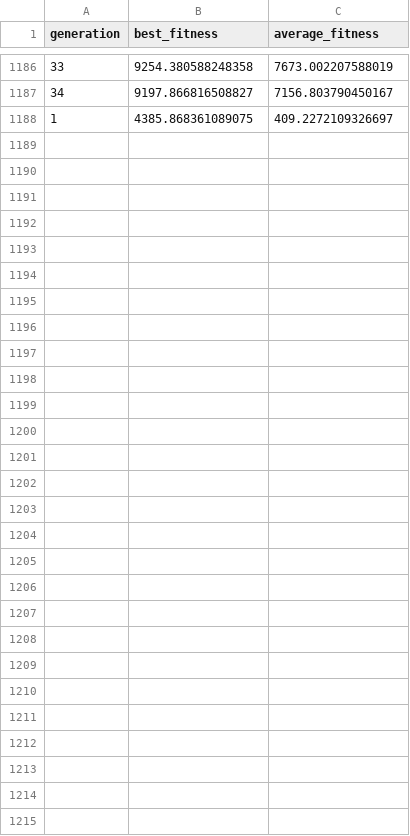
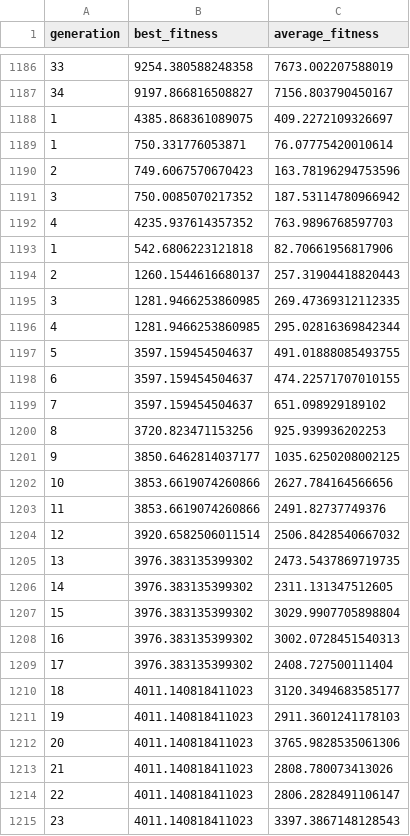
Before and after one commit to vqni1la/3E_project, a CSV file: saved_models/training_history.csv, drawn as a sheet; only a part is shown, gaps mark what is left out; the diff names each change by its address in the sheet, - before the commit and + after, or states it on an @@ line.

```diff
--- a/saved_models/training_history.csv
+++ b/saved_models/training_history.csv
+row 1189: 1 | 750.331776053871 | 76.07775420010614
+row 1190: 2 | 749.6067570670423 | 163.78196294753596
+row 1191: 3 | 750.0085070217352 | 187.53114780966942
+row 1192: 4 | 4235.937614357352 | 763.9896768597703
+row 1193: 1 | 542.6806223121818 | 82.70661956817906
+row 1194: 2 | 1260.1544616680137 | 257.31904418820443
+row 1195: 3 | 1281.9466253860985 | 269.47369312112335
+row 1196: 4 | 1281.9466253860985 | 295.02816369842344
+row 1197: 5 | 3597.159454504637 | 491.01888085493755
+row 1198: 6 | 3597.159454504637 | 474.22571707010155
+row 1199: 7 | 3597.159454504637 | 651.098929189102
+row 1200: 8 | 3720.823471153256 | 925.939936202253
+row 1201: 9 | 3850.6462814037177 | 1035.6250208002125
+row 1202: 10 | 3853.6619074260866 | 2627.784164566656
+row 1203: 11 | 3853.6619074260866 | 2491.82737749376
+row 1204: 12 | 3920.6582506011514 | 2506.8428540667032
+row 1205: 13 | 3976.383135399302 | 2473.5437869719735
+row 1206: 14 | 3976.383135399302 | 2311.131347512605
+row 1207: 15 | 3976.383135399302 | 3029.9907705898804
+row 1208: 16 | 3976.383135399302 | 3002.0728451540313
+row 1209: 17 | 3976.383135399302 | 2408.727500111404
+row 1210: 18 | 4011.140818411023 | 3120.3494683585177
+row 1211: 19 | 4011.140818411023 | 2911.3601241178103
+row 1212: 20 | 4011.140818411023 | 3765.9828535061306
+row 1213: 21 | 4011.140818411023 | 2808.780073413026
+row 1214: 22 | 4011.140818411023 | 2806.2828491106147
+row 1215: 23 | 4011.140818411023 | 3397.3867148128543
```
Also changed, not shown: 5 other files.
